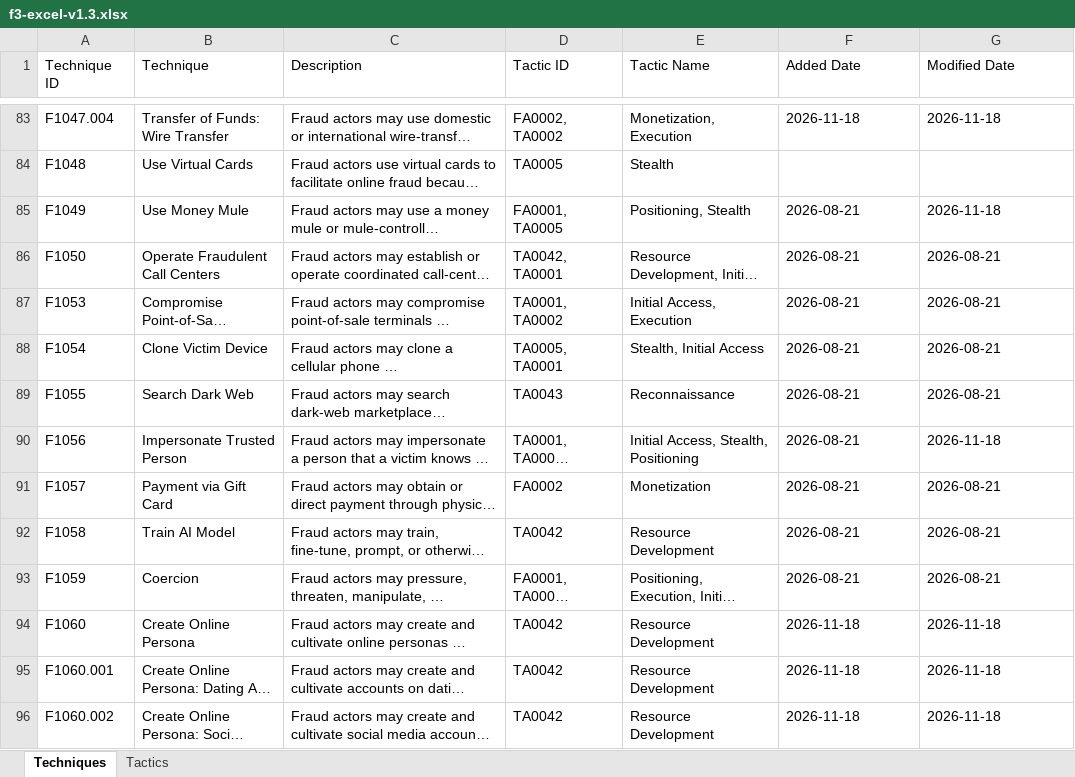
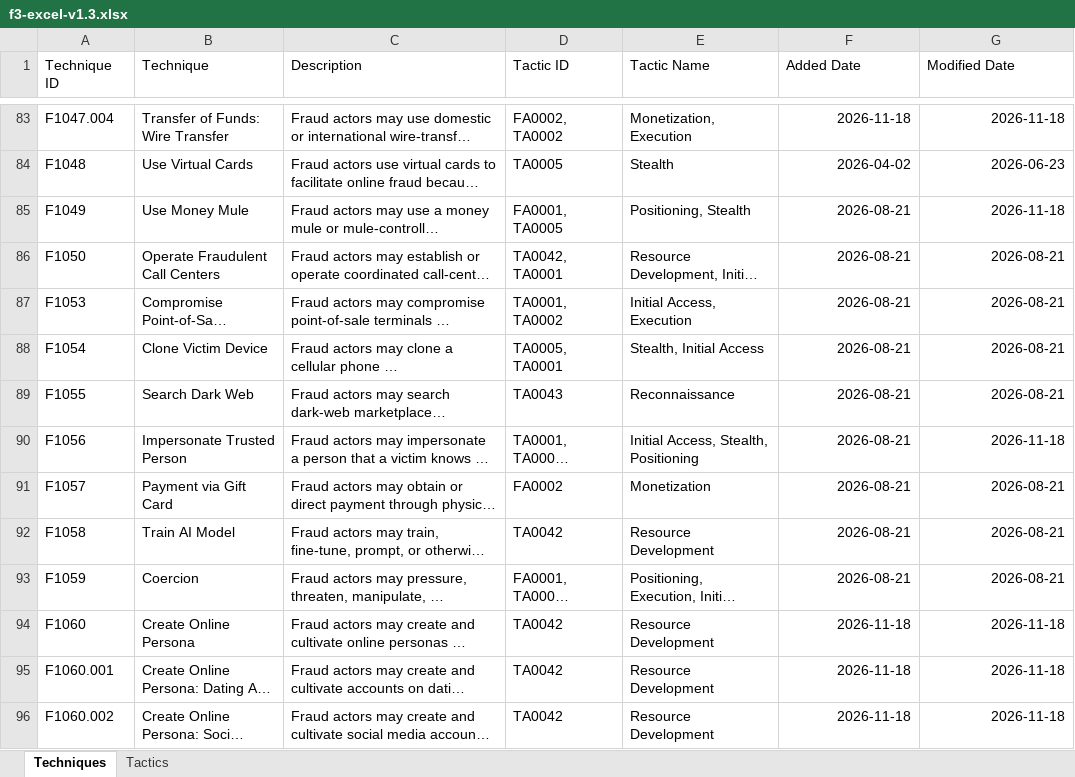
Before and after one commit to center-for-threat-informed-defense/fight-fraud-framework, an Excel workbook: public/f3-excel-v1.3.xlsx, sheet Techniques, drawn as a sheet; only a part is shown, gaps mark what is left out; long unchanged cells end in …; values as stored, in another font and other column widths than the file's, no borders; the diff covers the shown part only; the diff names each change by its address in the sheet, - before the commit and + after, or states it on an @@ line.

```diff
--- a/public/f3-excel-v1.3.xlsx (sheet Techniques)
+++ b/public/f3-excel-v1.3.xlsx (sheet Techniques)
-F83:G83 alignment: left
+F83:G83 alignment: right
-F84 (Added Date): (empty)
+F84 (Added Date): 2026-04-02
-G84 (Modified Date): (empty)
+G84 (Modified Date): 2026-06-23
-F85:G96 alignment: left
+F85:G96 alignment: right
```
Also changed, not shown: 221 edited cells and cell formats elsewhere in this sheet, sheet Tactics, public/F3-v1.xlsx, src/data/FFF Complete.xlsx, 1 other file.
